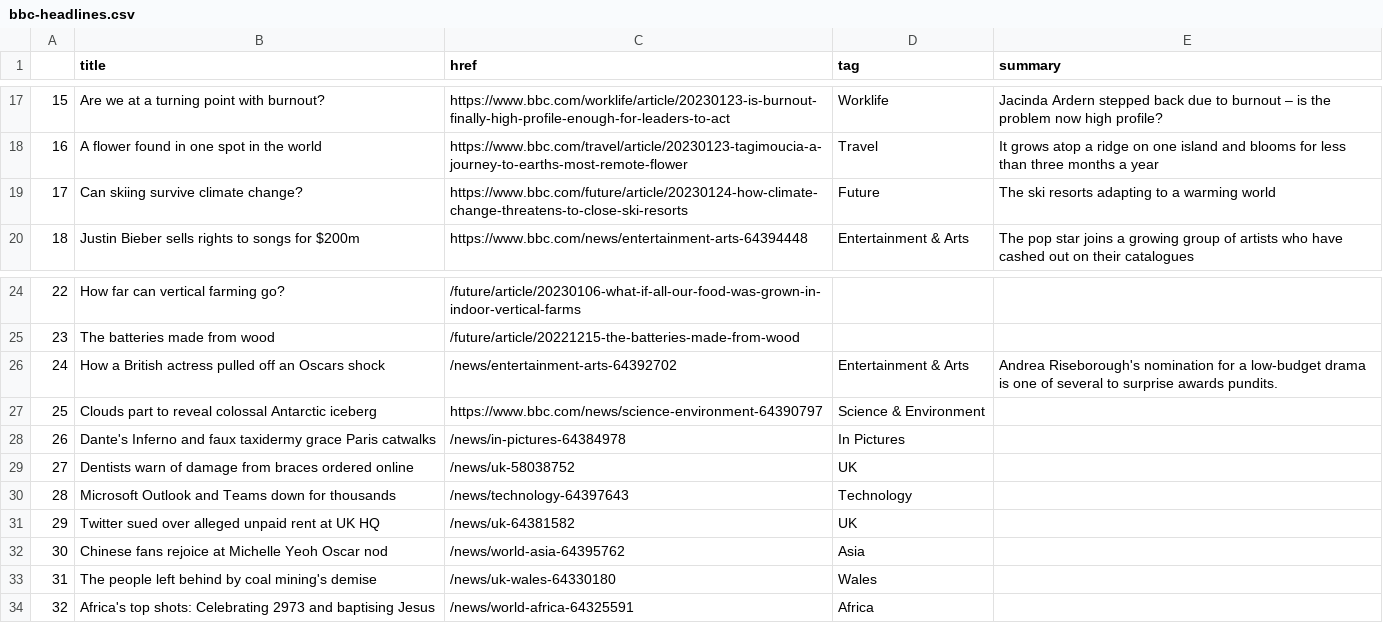
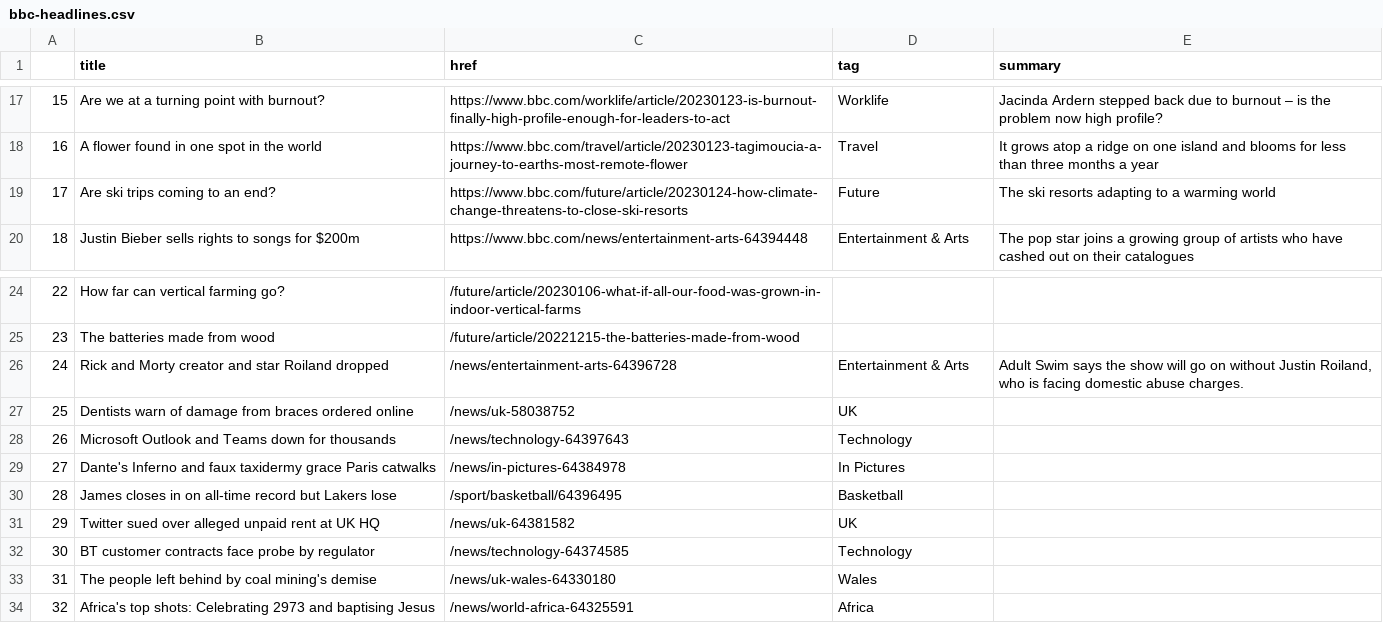
Before and after one commit to zhaoying2931/automatic-scraper, a CSV file: bbc-headlines.csv, drawn as a sheet; only a part is shown, gaps mark what is left out.

```diff
--- a/bbc-headlines.csv
+++ b/bbc-headlines.csv
@@ -18,3 +18,3 @@
 16,A flower found in one spot in the world,https://www.bbc.com/travel/article/20230123-tagimoucia-a-journey-to-earths-most-remote-flower,Travel,It grows atop a ridge on one island and blooms for less than three months a year
-17,Can skiing survive climate change?,https://www.bbc.com/future/article/20230124-how-climate-change-threatens-to-close-ski-resorts,Future,The ski resorts adapting to a warming world
+17,Are ski trips coming to an end?,https://www.bbc.com/future/article/20230124-how-climate-change-threatens-to-close-ski-resorts,Future,The ski resorts adapting to a warming world
 18,Justin Bieber sells rights to songs for $200m,https://www.bbc.com/news/entertainment-arts-64394448,Entertainment & Arts,The pop star joins a growing group of artists who have cashed out on their catalogues
@@ -25,9 +25,9 @@
 23,The batteries made from wood,/future/article/20221215-the-batteries-made-from-wood,,
-24,How a British actress pulled off an Oscars shock,/news/entertainment-arts-64392702,Entertainment & Arts,Andrea Riseborough's nomination for a low-budget drama is one of several to surprise awards pundits.
-25,Clouds part to reveal colossal Antarctic iceberg,https://www.bbc.com/news/science-environment-64390797,Science & Environment,
-26,Dante's Inferno and faux taxidermy grace Paris catwalks,/news/in-pictures-64384978,In Pictures,
-27,Dentists warn of damage from braces ordered online,/news/uk-58038752,UK,
-28,Microsoft Outlook and Teams down for thousands,/news/technology-64397643,Technology,
+24,Rick and Morty creator and star Roiland dropped,/news/entertainment-arts-64396728,Entertainment & Arts,"Adult Swim says the show will go on without Justin Roiland, who is facing domestic abuse charges."
+25,Dentists warn of damage from braces ordered online,/news/uk-58038752,UK,
+26,Microsoft Outlook and Teams down for thousands,/news/technology-64397643,Technology,
+27,Dante's Inferno and faux taxidermy grace Paris catwalks,/news/in-pictures-64384978,In Pictures,
+28,James closes in on all-time record but Lakers lose,/sport/basketball/64396495,Basketball,
 29,Twitter sued over alleged unpaid rent at UK HQ,/news/uk-64381582,UK,
-30,Chinese fans rejoice at Michelle Yeoh Oscar nod,/news/world-asia-64395762,Asia,
+30,BT customer contracts face probe by regulator,/news/technology-64374585,Technology,
 31,The people left behind by coal mining's demise,/news/uk-wales-64330180,Wales,
```
